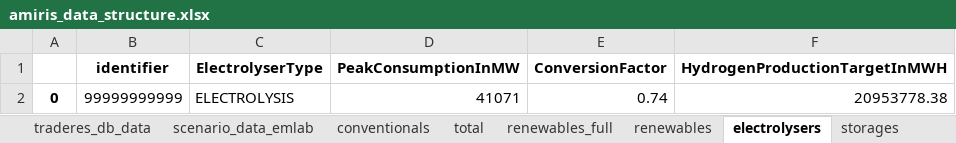
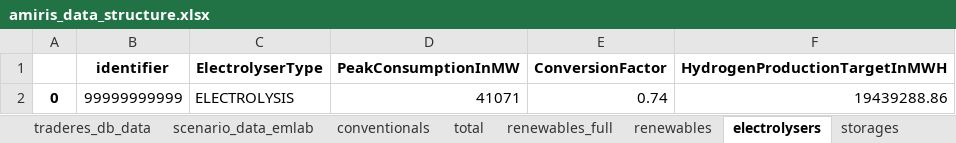
Before and after one commit to TradeRES/toolbox-amiris-emlab, an Excel workbook: amiris_workflow/amiris_data_structure.xlsx, sheet electrolysers, drawn as a sheet; values as stored, in another font and other column widths than the file's, no borders; the diff names each change by its address in the sheet, - before the commit and + after, or states it on an @@ line.

```diff
--- a/amiris_workflow/amiris_data_structure.xlsx (sheet electrolysers)
+++ b/amiris_workflow/amiris_data_structure.xlsx (sheet electrolysers)
-F2 (HydrogenProductionTargetInMWH): 20953778.38
+F2 (HydrogenProductionTargetInMWH): 19439288.86
```
Also changed, not shown: sheet total.
